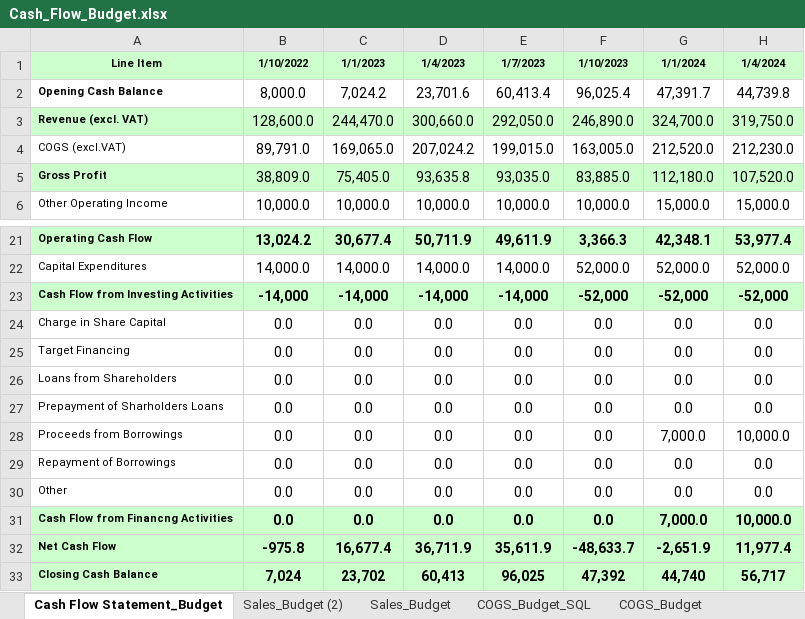
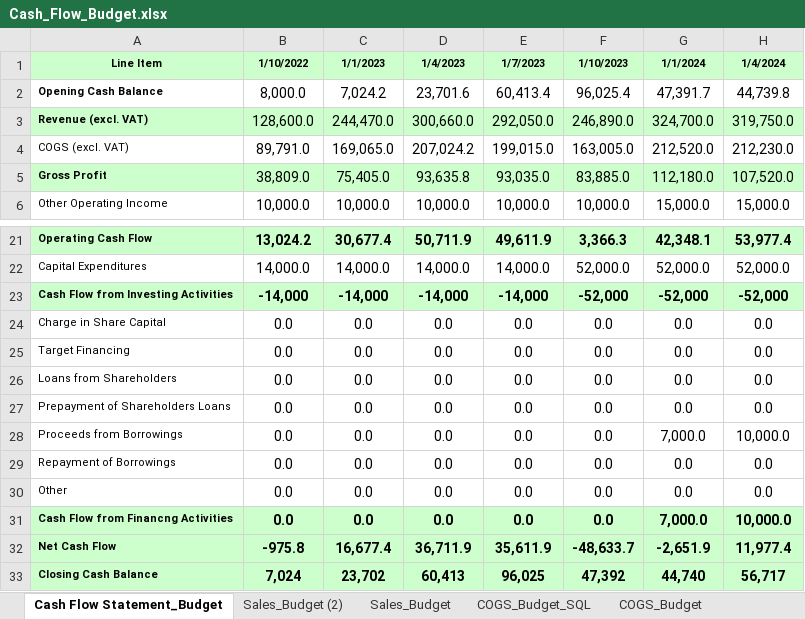
Before and after one commit to shomenko1510/Financial-Analytics-SQL, an Excel workbook: data/raw/Сash_Flow_Budget.xlsx, sheet Cash Flow Statement_Budget, drawn as a sheet; only a part is shown, gaps mark what is left out; values as stored, in another font and other column widths than the file's, no borders; the diff names each change by its address in the sheet, - before the commit and + after, or states it on an @@ line.

Commit message:
Checked  IndicatorName from StgFinancialData vs DimFinancialData

```diff
--- a/data/raw/Сash_Flow_Budget.xlsx (sheet Cash Flow Statement_Budget)
+++ b/data/raw/Сash_Flow_Budget.xlsx (sheet Cash Flow Statement_Budget)
-A4: COGS (excl.VAT)
+A4: COGS (excl. VAT)
-A27: Prepayment of Sharholders Loans
+A27: Prepayment of Shareholders Loans
```
Also changed, not shown: formulas that keep their value, data/raw/Сash_Flow_Actual.xlsx, 7 other files.
